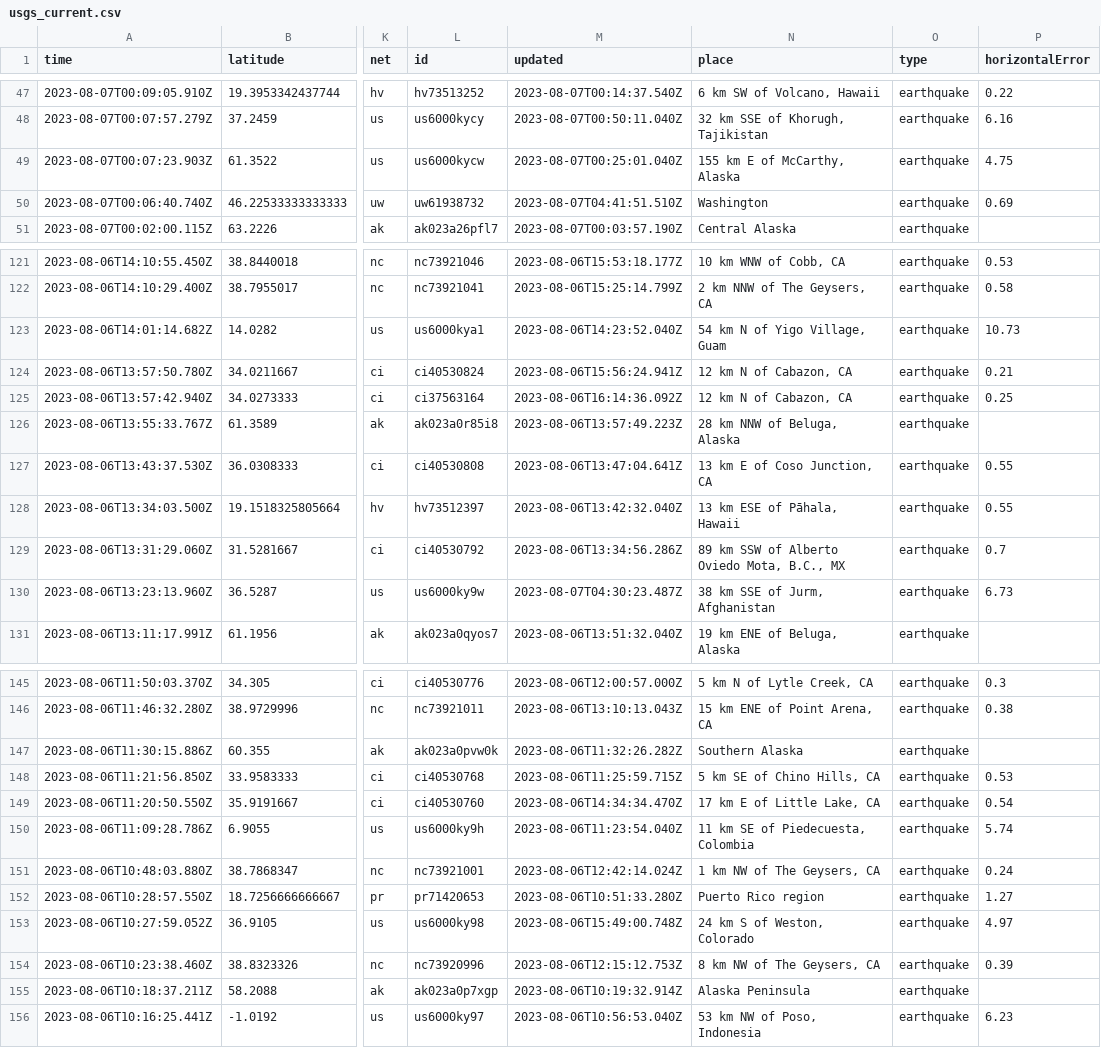
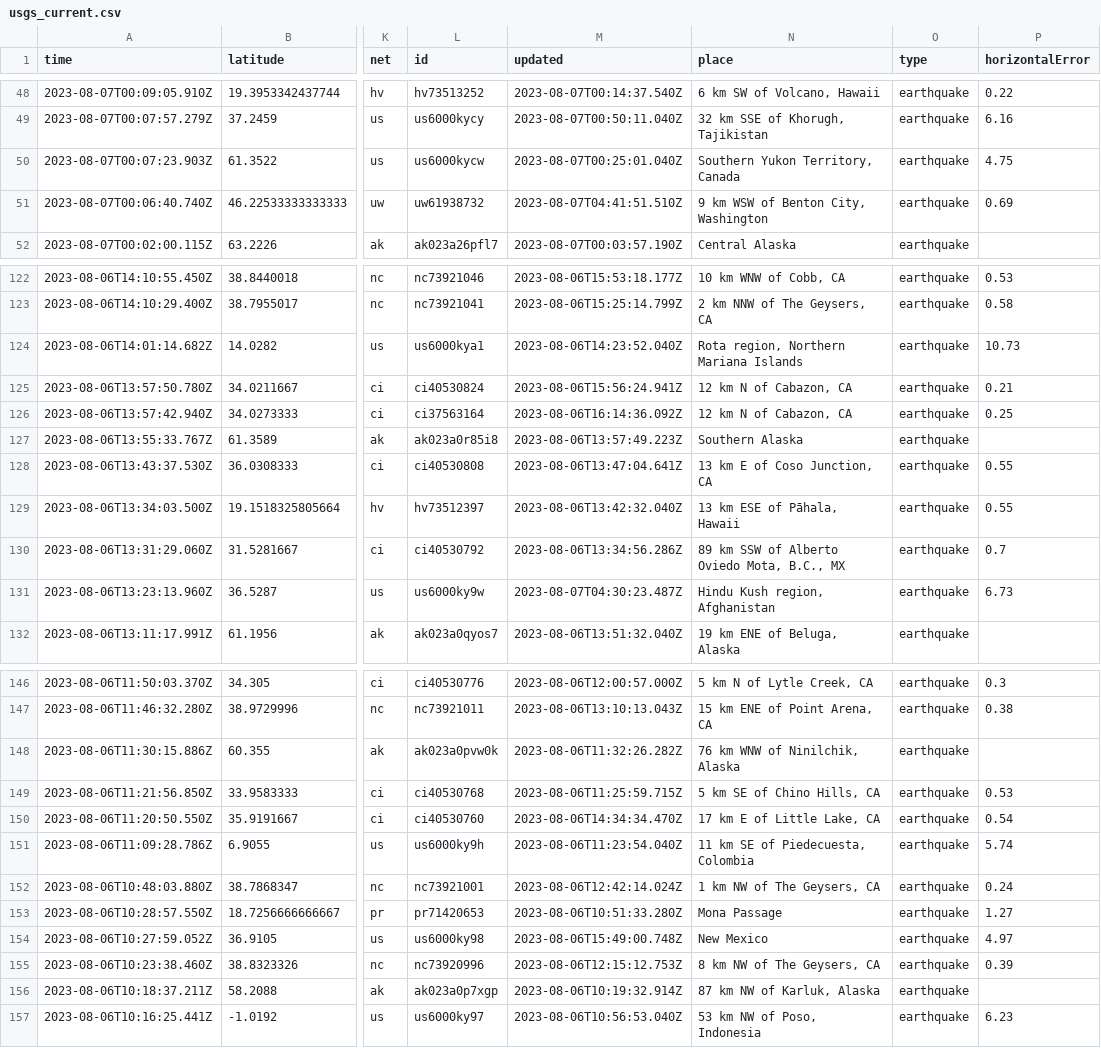
Before and after one commit to sabrinamochi/github-actions, a CSV file: usgs_current.csv, drawn as a sheet; only a part is shown, gaps mark what is left out; addresses are those after the commit; the diff covers the shown part only; the diff names each change by its address in the sheet, - before the commit and + after, or states it on an @@ line.

```diff
--- a/usgs_current.csv
+++ b/usgs_current.csv
-N50 (place): 155 km E of McCarthy, Alaska
+N50 (place): Southern Yukon Territory, Canada
-N51 (place): Washington
+N51 (place): 9 km WSW of Benton City, Washington
-N124 (place): 54 km N of Yigo Village, Guam
+N124 (place): Rota region, Northern Mariana Islands
-N127 (place): 28 km NNW of Beluga, Alaska
+N127 (place): Southern Alaska
-N131 (place): 38 km SSE of Jurm, Afghanistan
+N131 (place): Hindu Kush region, Afghanistan
-N148 (place): Southern Alaska
+N148 (place): 76 km WNW of Ninilchik, Alaska
-N153 (place): Puerto Rico region
+N153 (place): Mona Passage
-N154 (place): 24 km S of Weston, Colorado
+N154 (place): New Mexico
-N156 (place): Alaska Peninsula
+N156 (place): 87 km NW of Karluk, Alaska
```
Also changed, not shown: 1 added row, 1 removed row and 15 edited cells elsewhere in this file.
